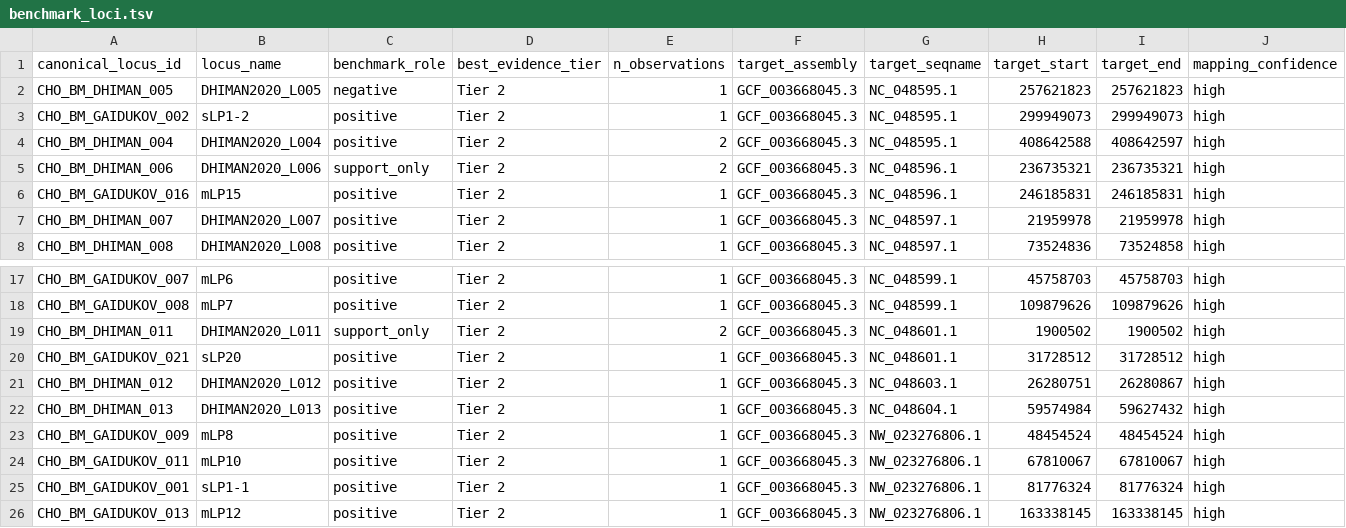
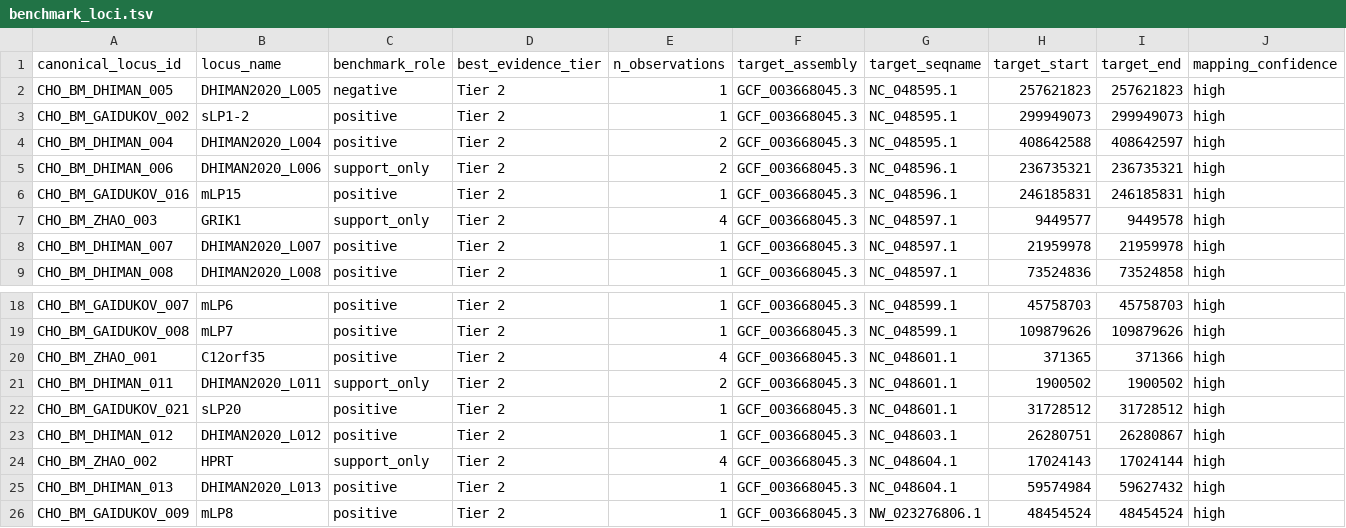
Before and after one commit to albanietomayo/Multiomics-pipeline-CHO-cells-, a TSV file: benchmark/curated/benchmark_loci.tsv, drawn as a sheet; only a part is shown, gaps mark what is left out; the shorter side is filled out with more unchanged rows; rows hold the shown columns only; the diff names each change by its address in the sheet, - before the commit and + after, or states it on an @@ line.

Commit message:
Curate Zhao CHO targeted integration benchmark

```diff
--- a/benchmark/curated/benchmark_loci.tsv
+++ b/benchmark/curated/benchmark_loci.tsv
+row 7: CHO_BM_ZHAO_003 | GRIK1 | support_only | Tier 2 | 4 | GCF_003668045.3 | NC_048597.1 | 9449577 | 9449578 | high
+row 20: CHO_BM_ZHAO_001 | C12orf35 | positive | Tier 2 | 4 | GCF_003668045.3 | NC_048601.1 | 371365 | 371366 | high
+row 24: CHO_BM_ZHAO_002 | HPRT | support_only | Tier 2 | 4 | GCF_003668045.3 | NC_048604.1 | 17024143 | 17024144 | high
```
Also changed, not shown: benchmark/curated/benchmark_gold_binary.tsv, 12 other files.
